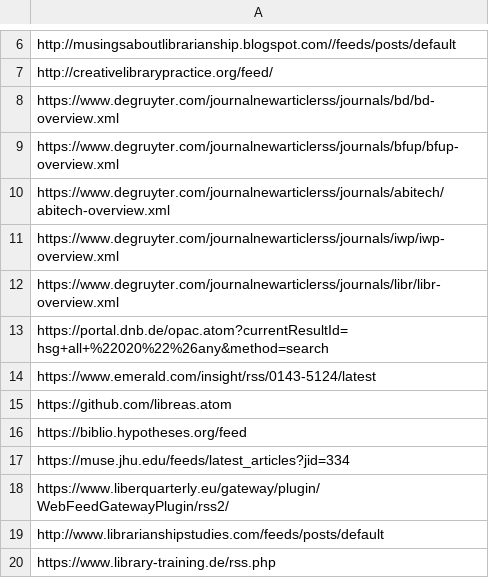
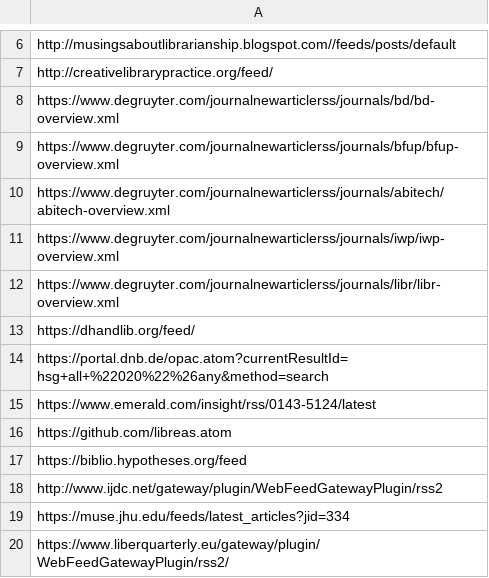
Before and after one commit to alexander-winkler/lisrss, a CSV file: url_list.csv, drawn as a sheet; only a part is shown, gaps mark what is left out; the shorter side is filled out with more unchanged rows.

```diff
--- a/url_list.csv
+++ b/url_list.csv
@@ -12,2 +12,3 @@ https://www.degruyter.com/journalnewarticlerss/journals/iwp/iwp-overview.xml
 https://www.degruyter.com/journalnewarticlerss/journals/libr/libr-overview.xml
+https://dhandlib.org/feed/
 https://portal.dnb.de/opac.atom?currentResultId=hsg+all+%22020%22%26any&method=search
@@ -16,2 +17,3 @@ https://github.com/libreas.atom
 https://biblio.hypotheses.org/feed
+http://www.ijdc.net/gateway/plugin/WebFeedGatewayPlugin/rss2
 https://muse.jhu.edu/feeds/latest_articles?jid=334
```
Also changed, not shown: 1 other file.
